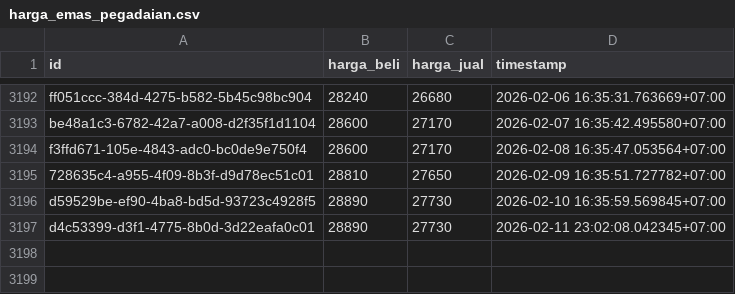
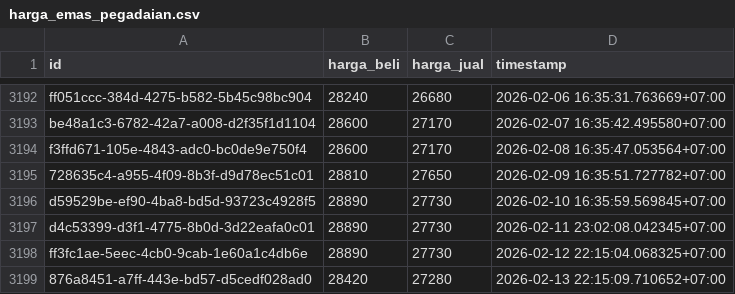
Before and after one commit to ahmadzfaiz/data, a CSV file: datasets/harga_emas_pegadaian.csv, drawn as a sheet; only a part is shown, gaps mark what is left out.

Commit message:
chore: update harga emas

```diff
--- a/datasets/harga_emas_pegadaian.csv
+++ b/datasets/harga_emas_pegadaian.csv
@@ -3197 +3197,3 @@ d59529be-ef90-4ba8-bd5d-93723c4928f5,28890,27730,2026-02-10 16:35:59.569845+07:0
 d4c53399-d3f1-4775-8b0d-3d22eafa0c01,28890,27730,2026-02-11 23:02:08.042345+07:00
+ff3fc1ae-5eec-4cb0-9cab-1e60a1c4db6e,28890,27730,2026-02-12 22:15:04.068325+07:00
+876a8451-a7ff-443e-bd57-d5cedf028ad0,28420,27280,2026-02-13 22:15:09.710652+07:00
```
